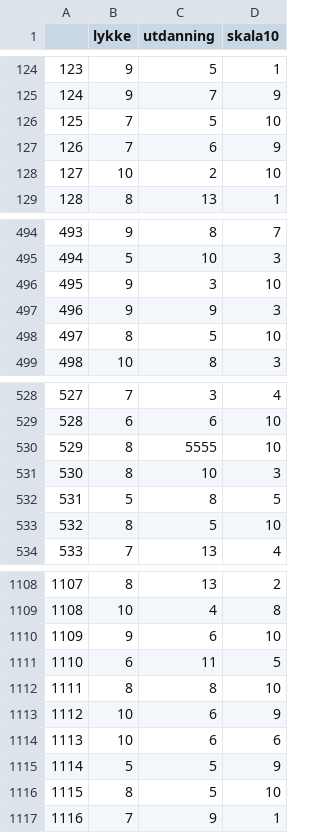
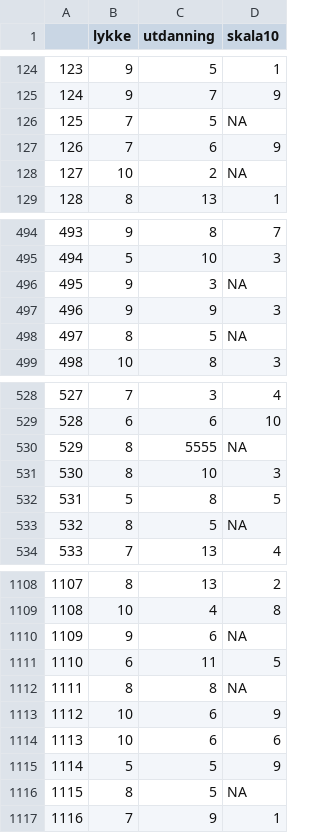
Before and after one commit to amitchitra/stv1020R, a CSV file: data/h16_3.csv, drawn as a sheet; only a part is shown, gaps mark what is left out; the diff covers the shown part only.

```diff
--- a/data/h16_3.csv
+++ b/data/h16_3.csv
@@ -125,5 +125,5 @@
 "124",9,7,9
-"125",7,5,10
+"125",7,5,NA
 "126",7,6,9
-"127",10,2,10
+"127",10,2,NA
 "128",8,13,1
@@ -495,5 +495,5 @@
 "494",5,10,3
-"495",9,3,10
+"495",9,3,NA
 "496",9,9,3
-"497",8,5,10
+"497",8,5,NA
 "498",10,8,3
@@ -529,6 +529,6 @@
 "528",6,6,10
-"529",8,5555,10
+"529",8,5555,NA
 "530",8,10,3
 "531",5,8,5
-"532",8,5,10
+"532",8,5,NA
 "533",7,13,4
@@ -1109,5 +1109,5 @@
 "1108",10,4,8
-"1109",9,6,10
+"1109",9,6,NA
 "1110",6,11,5
-"1111",8,8,10
+"1111",8,8,NA
 "1112",10,6,9
@@ -1115,3 +1115,3 @@
 "1114",5,5,9
-"1115",8,5,10
+"1115",8,5,NA
 "1116",7,9,1
```
Also changed, not shown: 63 edited cells elsewhere in this file, 1 other file.
